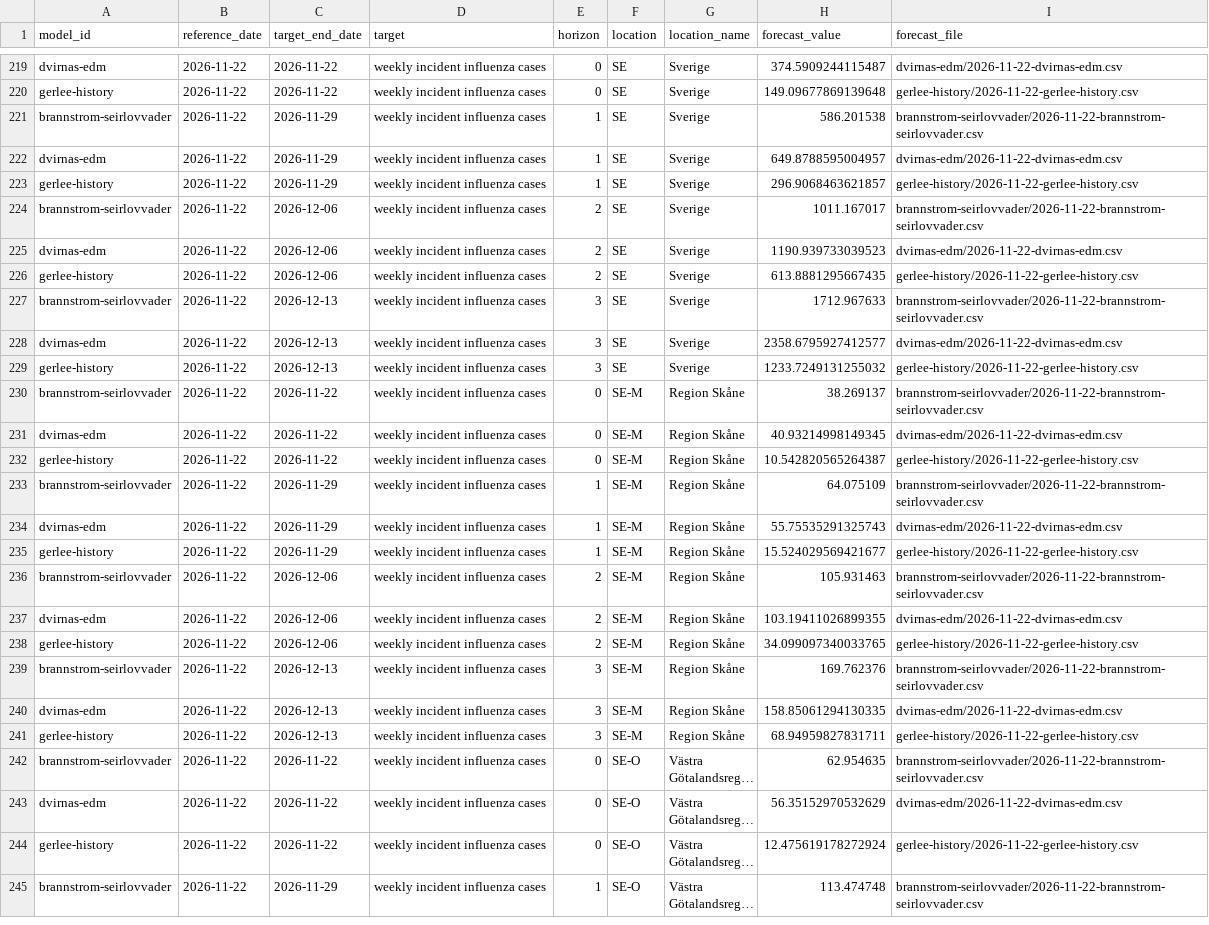
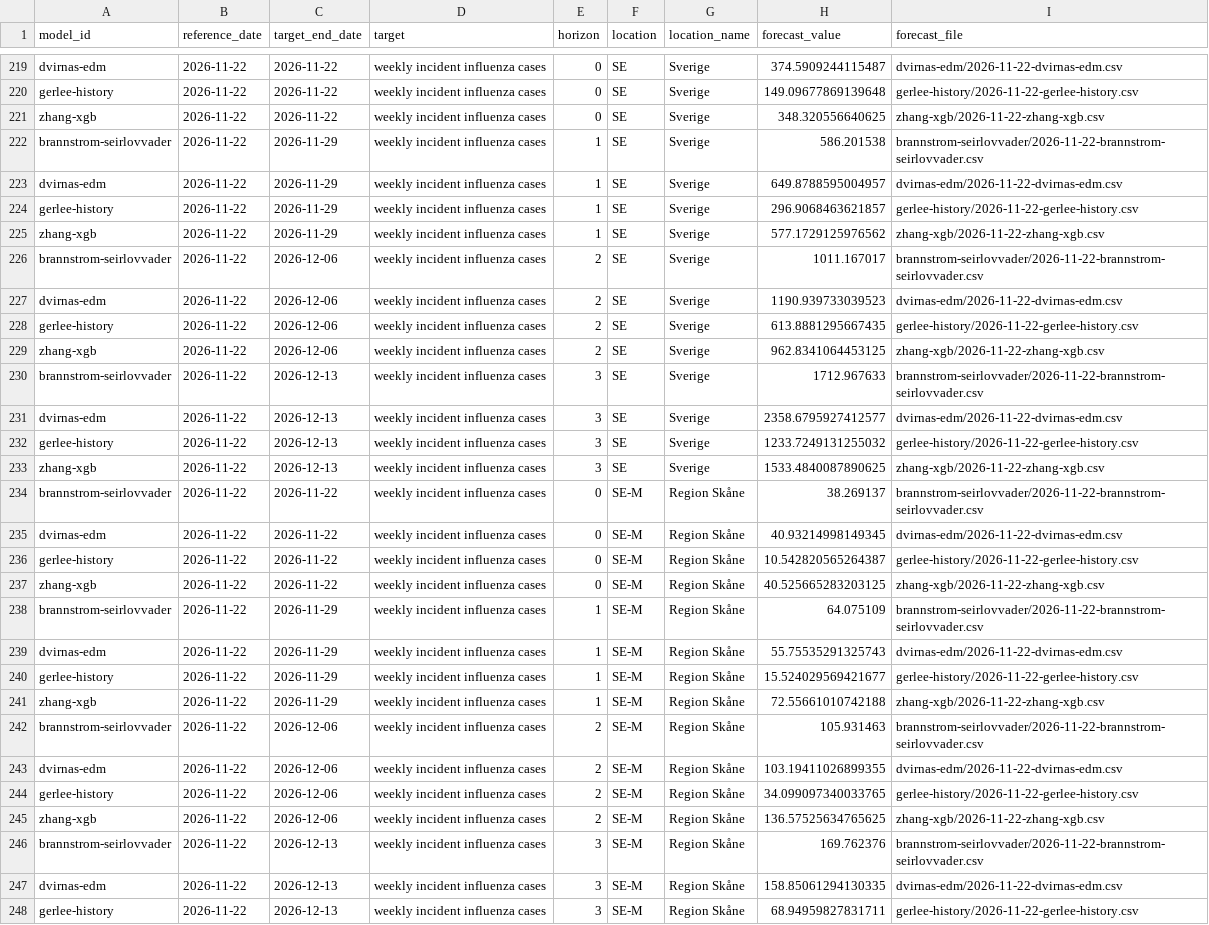
Before and after one commit to philipgerlee/swedish_forecasting_hub, a CSV file: current-point.csv, drawn as a sheet; only a part is shown, gaps mark what is left out; the shorter side is filled out with more unchanged rows; long unchanged cells end in …; the diff covers the shown part only; the diff names each change by its address in the sheet, - before the commit and + after, or states it on an @@ line.

```diff
--- a/current-point.csv
+++ b/current-point.csv
+row 221: zhang-xgb | 2026-11-22 | 2026-11-22 | weekly incident influenza cases | 0 | SE | Sverige | 348.320556640625 | zhang-xgb/2026-11-22-zhang-xgb.csv
+row 225: zhang-xgb | 2026-11-22 | 2026-11-29 | weekly incident influenza cases | 1 | SE | Sverige | 577.1729125976562 | zhang-xgb/2026-11-22-zhang-xgb.csv
+row 229: zhang-xgb | 2026-11-22 | 2026-12-06 | weekly incident influenza cases | 2 | SE | Sverige | 962.8341064453125 | zhang-xgb/2026-11-22-zhang-xgb.csv
+row 233: zhang-xgb | 2026-11-22 | 2026-12-13 | weekly incident influenza cases | 3 | SE | Sverige | 1533.4840087890625 | zhang-xgb/2026-11-22-zhang-xgb.csv
+row 237: zhang-xgb | 2026-11-22 | 2026-11-22 | weekly incident influenza cases | 0 | SE-M | Region Skåne | 40.525665283203125 | zhang-xgb/2026-11-22-zhang-xgb.csv
+row 241: zhang-xgb | 2026-11-22 | 2026-11-29 | weekly incident influenza cases | 1 | SE-M | Region Skåne | 72.55661010742188 | zhang-xgb/2026-11-22-zhang-xgb.csv
+row 245: zhang-xgb | 2026-11-22 | 2026-12-06 | weekly incident influenza cases | 2 | SE-M | Region Skåne | 136.57525634765625 | zhang-xgb/2026-11-22-zhang-xgb.csv
```
Also changed, not shown: 5 added rows elsewhere in this file, current-qra.csv.
